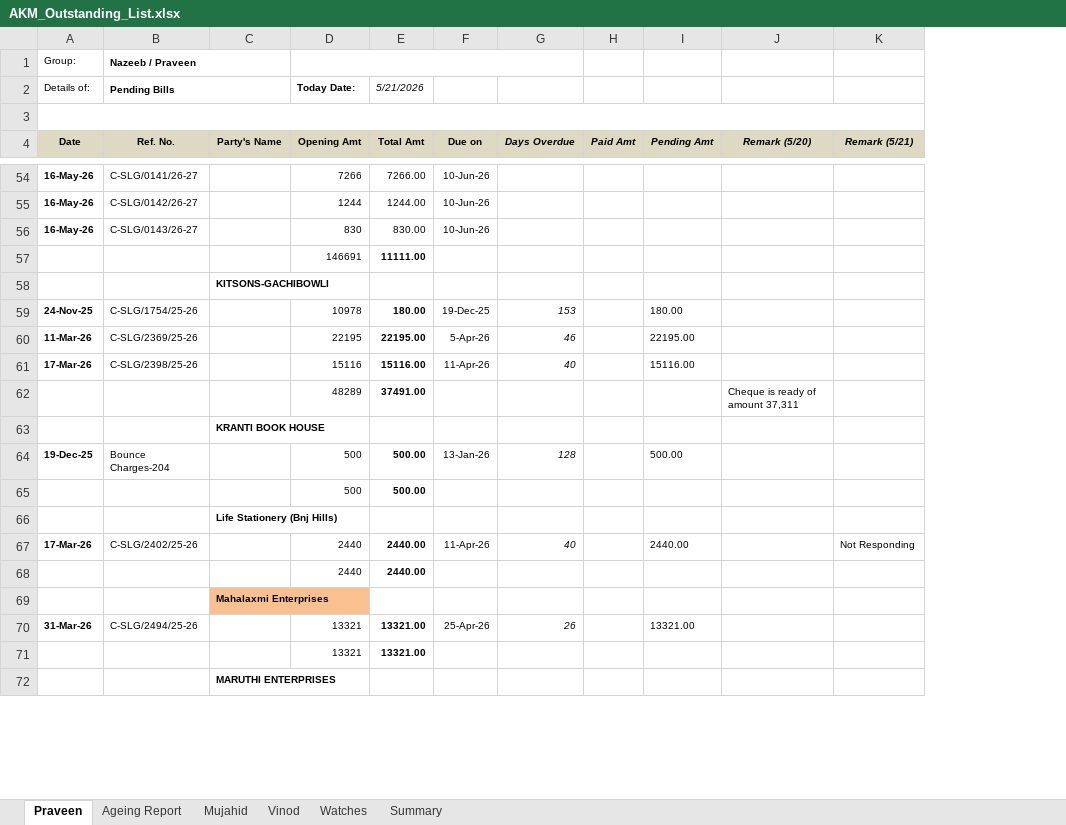
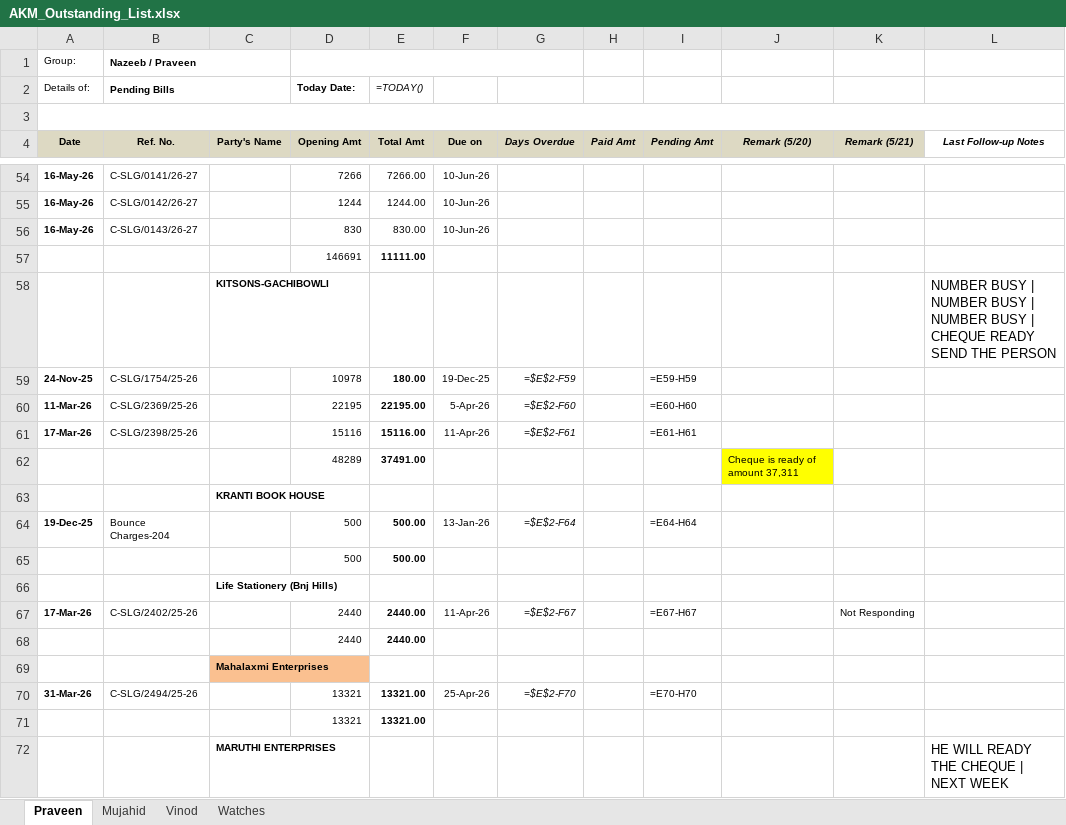
Before and after one commit to inakm/shiny-waddle, an Excel workbook: SkyLimit/AKM_Outstanding_List.xlsx, sheet Praveen, drawn as a sheet; only a part is shown, gaps mark what is left out; values as stored, in another font and other column widths than the file's, no borders; formulas without a stored value are shown as written; the diff covers the shown part only; the diff names each change by its address in the sheet, - before the commit and + after, or states it on an @@ line.

```diff
--- a/SkyLimit/AKM_Outstanding_List.xlsx (sheet Praveen)
+++ b/SkyLimit/AKM_Outstanding_List.xlsx (sheet Praveen)
-sheet tab: Ageing Report
-sheet tab: Summary
+column L (Last Follow-up Notes), rows 58-72: NUMBER BUSY | NUMBER BUSY | NUMBER BUSY | CHEQUE READY SEND THE PERSON |  |  |  |  |  |  |  |  |  |  |  |  |  | HE WILL READY THE CHEQUE | NEXT WEEK
-E2 (Total Amt): 5/21/2026
+E2 (Total Amt): =TODAY()
-G59 (Days Overdue): 153
+G59 (Days Overdue): =$E$2-F59
-I59 (Pending Amt): 180.00
+I59 (Pending Amt): =E59-H59
-G60 (Days Overdue): 46
+G60 (Days Overdue): =$E$2-F60
-I60 (Pending Amt): 22195.00
+I60 (Pending Amt): =E60-H60
-G61 (Days Overdue): 40
+G61 (Days Overdue): =$E$2-F61
-I61 (Pending Amt): 15116.00
+I61 (Pending Amt): =E61-H61
-J62 fill: none
+J62 fill: #FFFF00
-G64 (Days Overdue): 128
+G64 (Days Overdue): =$E$2-F64
-I64 (Pending Amt): 500.00
+I64 (Pending Amt): =E64-H64
-G67 (Days Overdue): 40
+G67 (Days Overdue): =$E$2-F67
-I67 (Pending Amt): 2440.00
+I67 (Pending Amt): =E67-H67
-G70 (Days Overdue): 26
+G70 (Days Overdue): =$E$2-F70
-I70 (Pending Amt): 13321.00
+I70 (Pending Amt): =E70-H70
```
Also changed, not shown: 1 added row, 1 removed row, 131 edited cells and cell formats elsewhere in this sheet, sheet Mujahid, sheet Vinod, sheet Watches, SkyLimit/AKM_AR_Aging_Report_NEW.xlsx, 5 other files.
